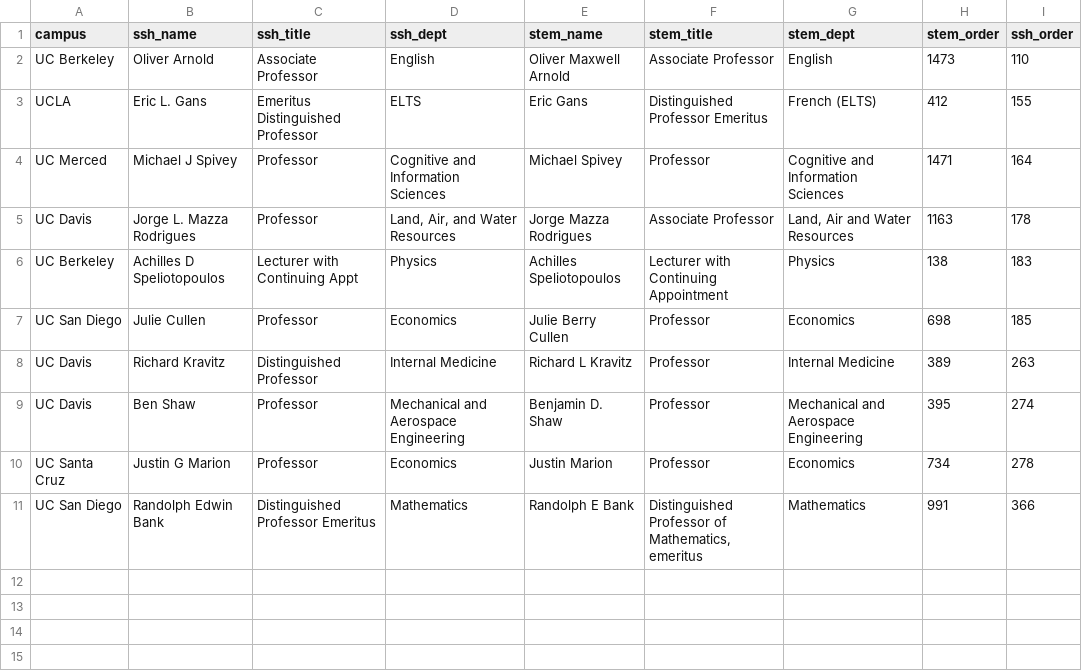
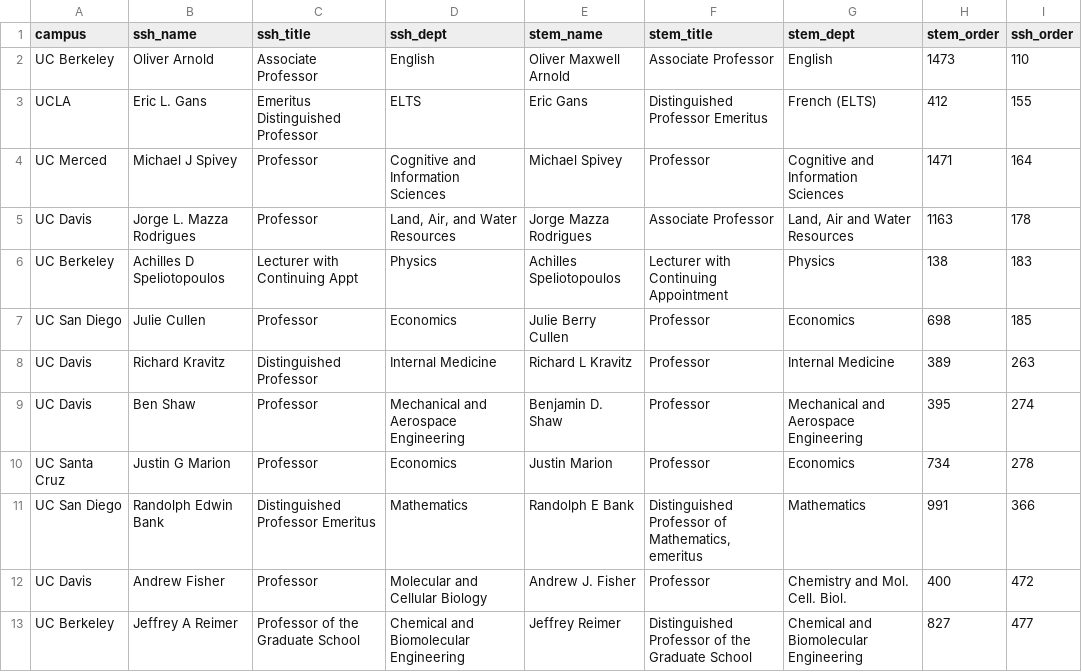
Before and after one commit to Hart-Hornor-Jones/signatory-analyzer, a CSV file: signatures/cross_letter_review.csv, drawn as a sheet; the diff names each change by its address in the sheet, - before the commit and + after, or states it on an @@ line.

```diff
--- a/signatures/cross_letter_review.csv
+++ b/signatures/cross_letter_review.csv
+row 12: UC Davis | Andrew Fisher | Professor | Molecular and Cellular Biology | Andrew J. Fisher | Professor | Chemistry and Mol. Cell. Biol. | 400 | 472
+row 13: UC Berkeley | Jeffrey A Reimer | Professor of the Graduate School | Chemical and Biomolecular Engineering | Jeffrey Reimer | Distinguished Professor of the Graduate School | Chemical and Biomolecular Engineering | 827 | 477
```
Also changed, not shown: signatures/socscihum_table.csv, signatures/ucstudentsuccess_table.csv, 8 other files.
